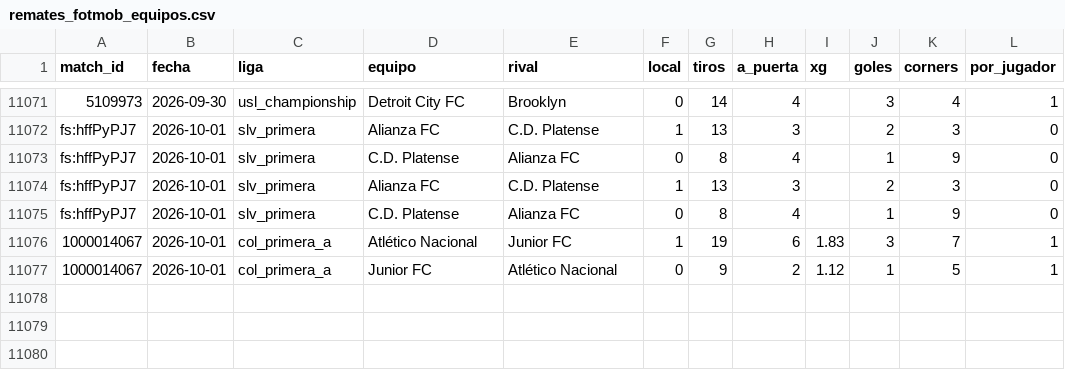
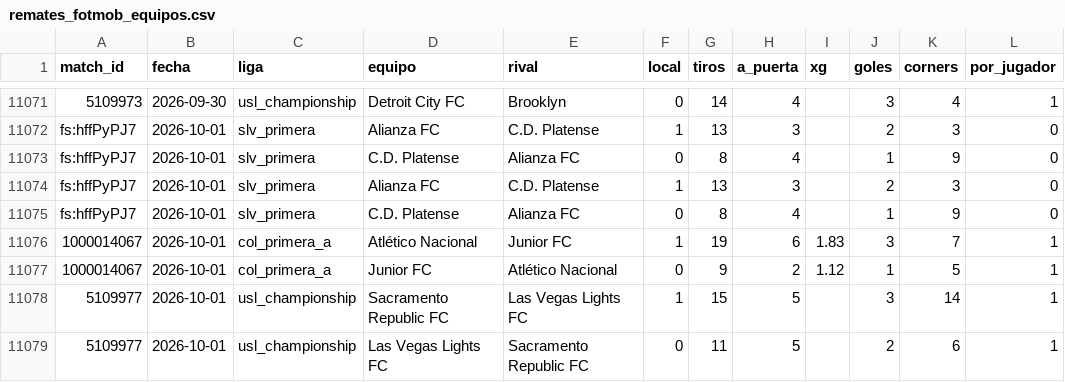
Before and after one commit to HectorMontiel/mundial-2026-predictor, a CSV file: remates_fotmob_equipos.csv, drawn as a sheet; only a part is shown, gaps mark what is left out.

```diff
--- a/remates_fotmob_equipos.csv
+++ b/remates_fotmob_equipos.csv
@@ -11077 +11077,3 @@ fs:hffPyPJ7,2026-10-01,slv_primera,C.D. Platense,Alianza FC,0,8,4,,1,9,0
 1000014067,2026-10-01,col_primera_a,Junior FC,Atlético Nacional,0,9,2,1.12,1,5,1
+5109977,2026-10-01,usl_championship,Sacramento Republic FC,Las Vegas Lights FC,1,15,5,,3,14,1
+5109977,2026-10-01,usl_championship,Las Vegas Lights FC,Sacramento Republic FC,0,11,5,,2,6,1
```
Also changed, not shown: 16 other files.
